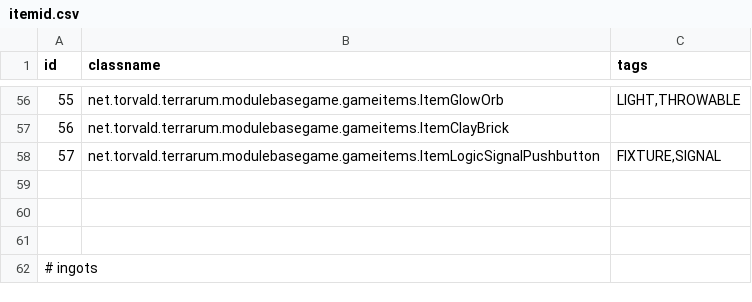
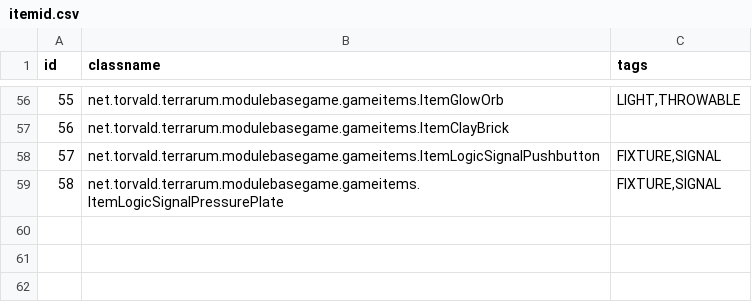
Before and after one commit to curioustorvald/Terrarum, a CSV file: assets/mods/basegame/items/itemid.csv, drawn as a sheet; only a part is shown, gaps mark what is left out; the shorter side is filled out with more unchanged rows; the diff names each change by its address in the sheet, - before the commit and + after, or states it on an @@ line.

Commit message:
pressure plates

```diff
--- a/assets/mods/basegame/items/itemid.csv
+++ b/assets/mods/basegame/items/itemid.csv
+row 59: 58 | net.torvald.terrarum.modulebasegame.gameitems.ItemLogicSignalPressurePlate | FIXTURE,SIGNAL
```
Also changed, not shown: 9 other files.
